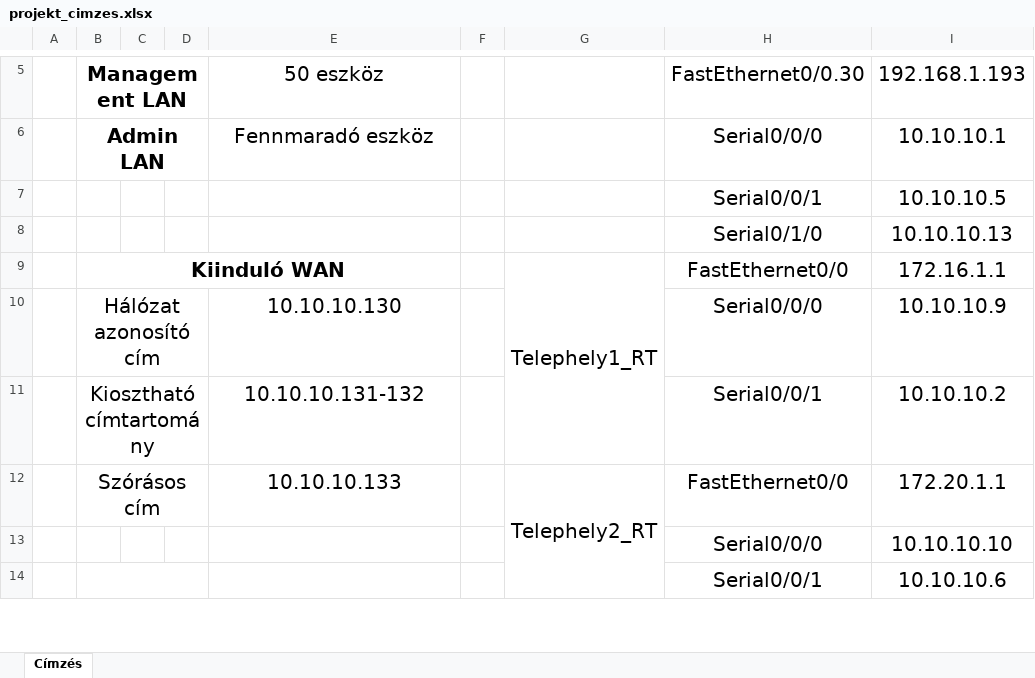
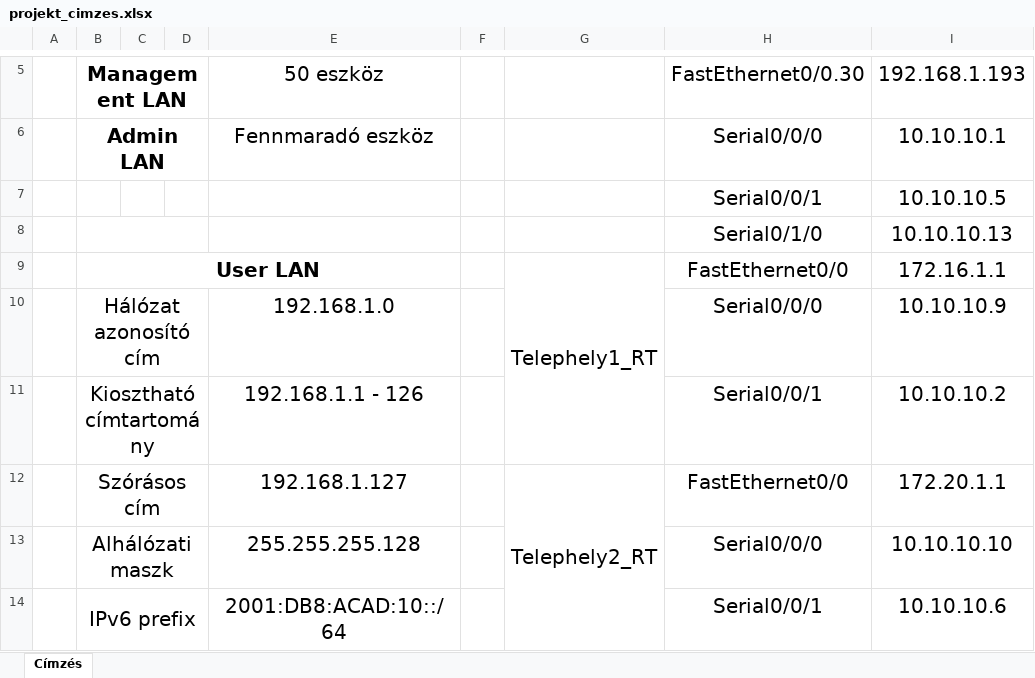
Before and after one commit to Docce/HT_Projekt, an Excel workbook: projekt_cimzes.xlsx, sheet Címzés, drawn as a sheet; only a part is shown, gaps mark what is left out; values as stored, in another font and other column widths than the file's, no borders; the diff covers the shown part only; the diff names each change by its address in the sheet, - before the commit and + after, or states it on an @@ line.

```diff
--- a/projekt_cimzes.xlsx (sheet Címzés)
+++ b/projekt_cimzes.xlsx (sheet Címzés)
+B8:D8 merged
-B9: Kiinduló WAN
+B9: User LAN
-E10: 10.10.10.130
+E10: 192.168.1.0
-E11: 10.10.10.131-132
+E11: 192.168.1.1 - 126
-E12: 10.10.10.133
+E12: 192.168.1.127
-B13: (empty)
+B13: Alhálózati maszk
+B13:D13 merged
-E13: (empty)
+E13: 255.255.255.128
-B14: (empty)
+B14: IPv6 prefix
-E14: (empty)
+E14: 2001:DB8:ACAD:10::/64
```
Also changed, not shown: 39 added rows, 43 removed rows, 34 edited cells, cell formats and merged cells elsewhere in this sheet, 3 other files.
